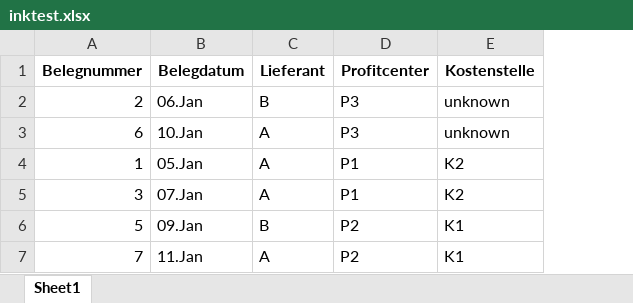
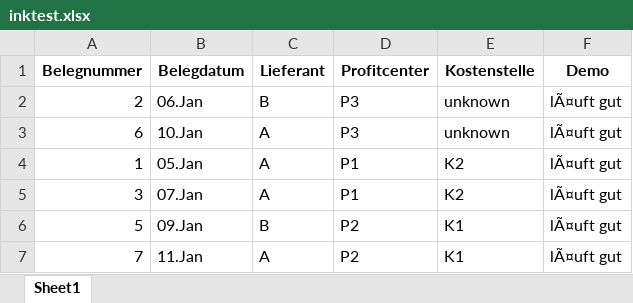
Before and after one commit to oilyshelf/AutomaModela, an Excel workbook: Notebooks/inktest.xlsx, sheet Sheet1, drawn as a sheet; values as stored, in another font and other column widths than the file's, no borders; the diff names each change by its address in the sheet, - before the commit and + after, or states it on an @@ line.

```diff
--- a/Notebooks/inktest.xlsx (sheet Sheet1)
+++ b/Notebooks/inktest.xlsx (sheet Sheet1)
+column F (Demo), rows 2-7: all lÃ¤uft gut
```
Also changed, not shown: 4 other files.
